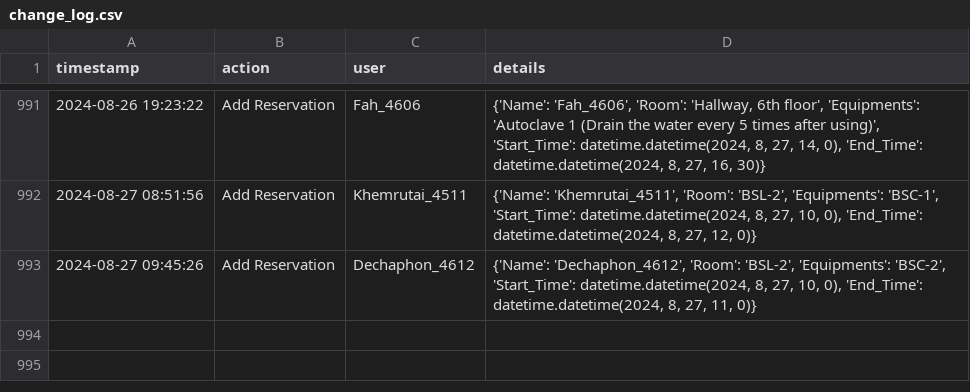
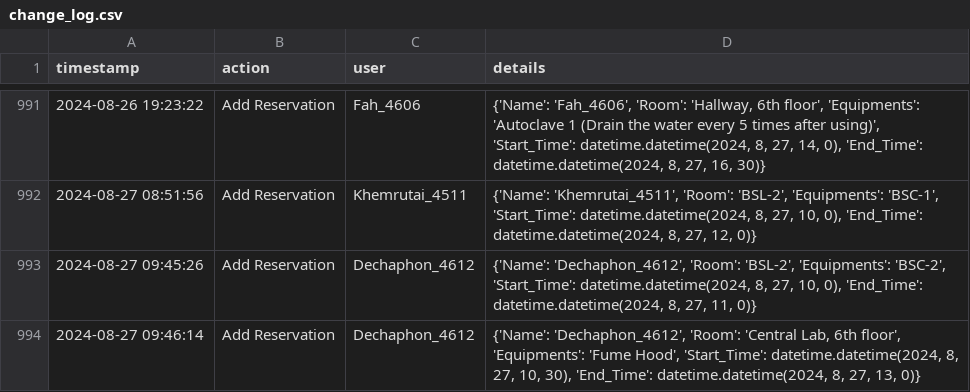
Before and after one commit to dhruv0767/Lab-Equipments_Reservation, a CSV file: change_log.csv, drawn as a sheet; only a part is shown, gaps mark what is left out; the diff names each change by its address in the sheet, - before the commit and + after, or states it on an @@ line.

Commit message:
Update change_log.csv

```diff
--- a/change_log.csv
+++ b/change_log.csv
+row 994: 2024-08-27 09:46:14 | Add Reservation | Dechaphon_4612 | {'Name': 'Dechaphon_4612', 'Room': 'Central Lab, 6th floor', 'Equipments': 'Fume Hood', 'Start_Time': datetime.datetime(2024, 8, 27, 10, 30), 'End_Time': datetime.datetime(2024, 8, 27, 13, 0)}
```
